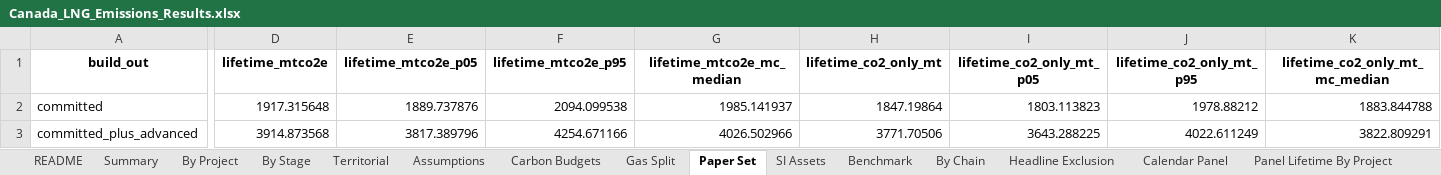
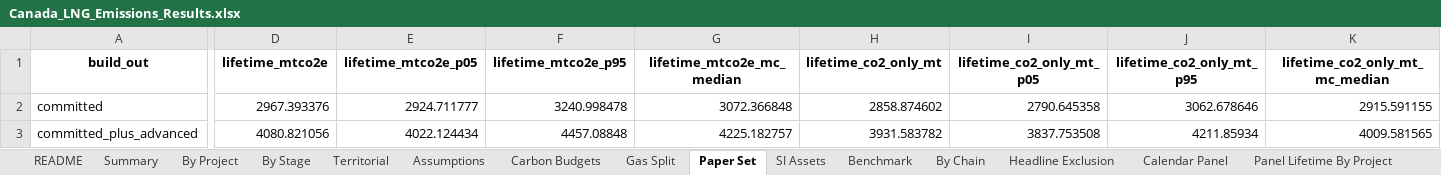
Before and after one commit to FStretch/canada_lng_carbon_bomb, an Excel workbook: Outputs/Canada_LNG_Emissions_Results.xlsx, sheet Paper Set, drawn as a sheet; only a part is shown, gaps mark what is left out; values as stored, in another font and other column widths than the file's, no borders; the diff covers the shown part only; the diff names each change by its address in the sheet, - before the commit and + after, or states it on an @@ line.

Commit message:
Re-lock paper set on 29 Sep 2026

```diff
--- a/Outputs/Canada_LNG_Emissions_Results.xlsx (sheet Paper Set)
+++ b/Outputs/Canada_LNG_Emissions_Results.xlsx (sheet Paper Set)
-D2 (lifetime_mtco2e): 1917.315648
+D2 (lifetime_mtco2e): 2967.393376
-E2 (lifetime_mtco2e_p05): 1889.737876
+E2 (lifetime_mtco2e_p05): 2924.711777
-F2 (lifetime_mtco2e_p95): 2094.099538
+F2 (lifetime_mtco2e_p95): 3240.998478
-G2 (lifetime_mtco2e_mc_median): 1985.141937
+G2 (lifetime_mtco2e_mc_median): 3072.366848
-H2 (lifetime_co2_only_mt): 1847.19864
+H2 (lifetime_co2_only_mt): 2858.874602
-I2 (lifetime_co2_only_mt_p05): 1803.113823
+I2 (lifetime_co2_only_mt_p05): 2790.645358
-J2 (lifetime_co2_only_mt_p95): 1978.88212
+J2 (lifetime_co2_only_mt_p95): 3062.678646
-K2 (lifetime_co2_only_mt_mc_median): 1883.844788
+K2 (lifetime_co2_only_mt_mc_median): 2915.591155
-D3 (lifetime_mtco2e): 3914.873568
+D3 (lifetime_mtco2e): 4080.821056
-E3 (lifetime_mtco2e_p05): 3817.389796
+E3 (lifetime_mtco2e_p05): 4022.124434
-F3 (lifetime_mtco2e_p95): 4254.671166
+F3 (lifetime_mtco2e_p95): 4457.08848
-G3 (lifetime_mtco2e_mc_median): 4026.502966
+G3 (lifetime_mtco2e_mc_median): 4225.182757
-H3 (lifetime_co2_only_mt): 3771.70506
+H3 (lifetime_co2_only_mt): 3931.583782
-I3 (lifetime_co2_only_mt_p05): 3643.288225
+I3 (lifetime_co2_only_mt_p05): 3837.753508
-J3 (lifetime_co2_only_mt_p95): 4022.611249
+J3 (lifetime_co2_only_mt_p95): 4211.85934
-K3 (lifetime_co2_only_mt_mc_median): 3822.809291
+K3 (lifetime_co2_only_mt_mc_median): 4009.581565
```
Also changed, not shown: 45 edited cells elsewhere in this sheet, sheet Calendar Panel, sheet By Chain, sheet By Project, sheet Summary, sheet LD Horizons, sheet LD Headline, 16 more sheets, 34 other files.
